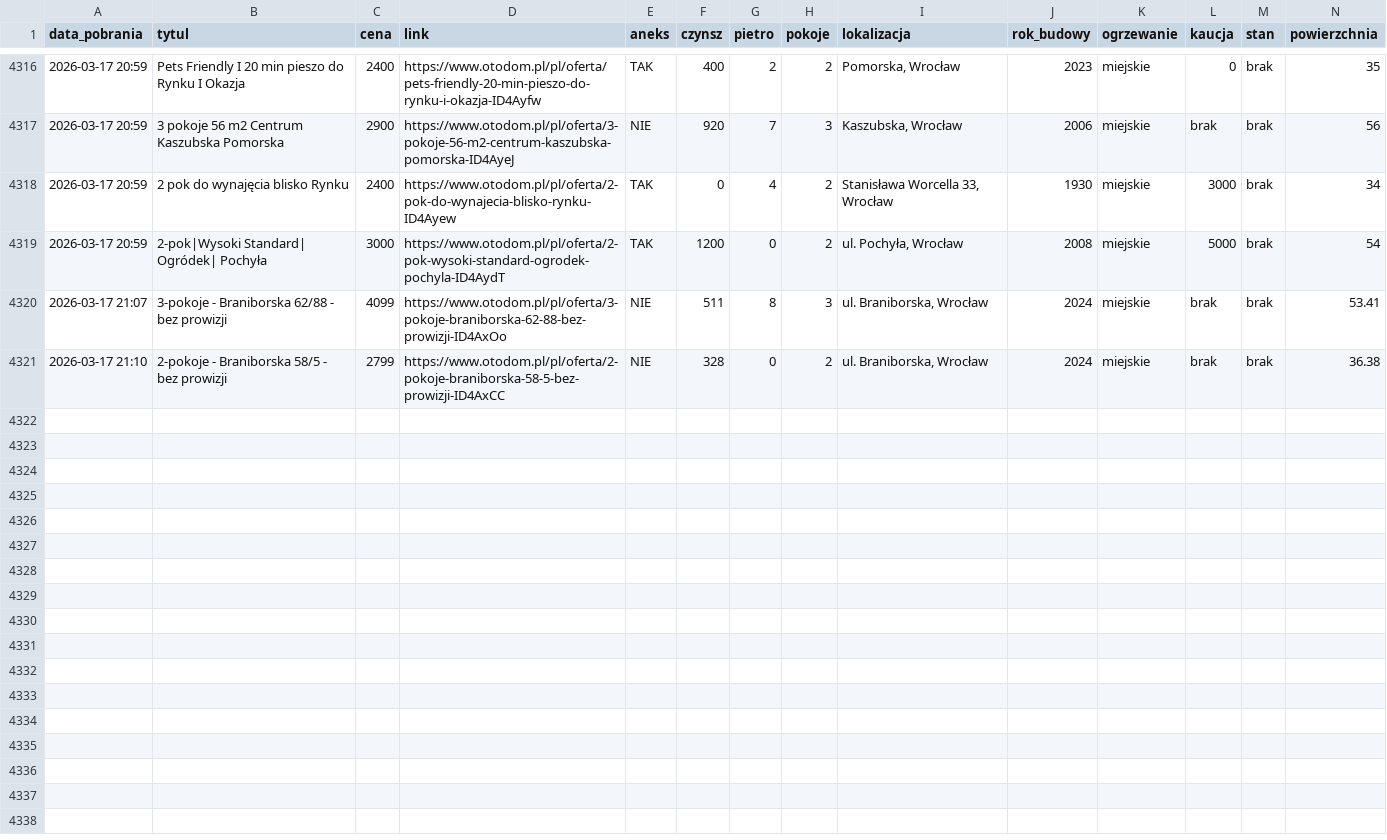
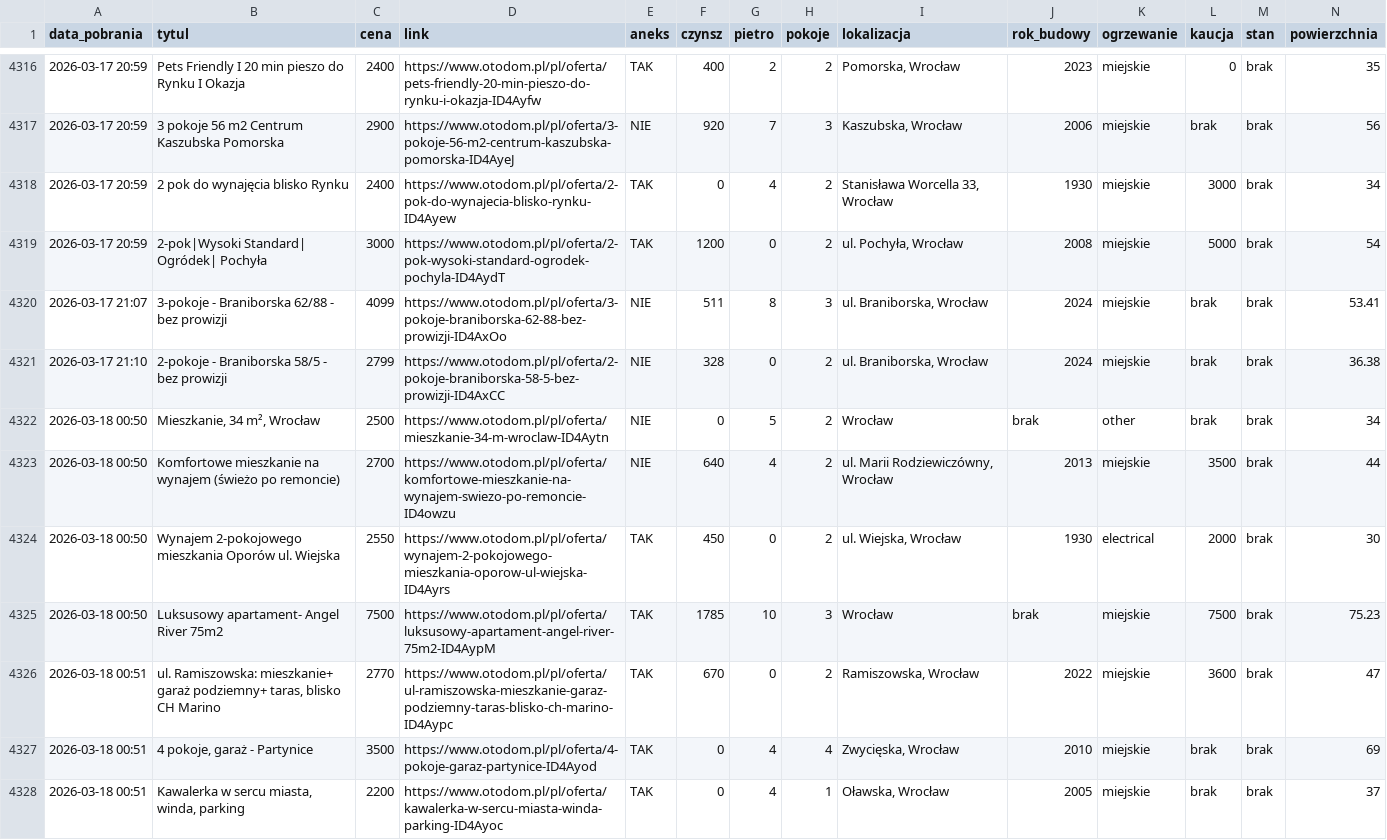
Before and after one commit to krybojda/scraping_wro, a CSV file: mieszkania_complete.csv, drawn as a sheet; only a part is shown, gaps mark what is left out; rows hold the shown columns only; the diff names each change by its address in the sheet, - before the commit and + after, or states it on an @@ line.

```diff
--- a/mieszkania_complete.csv
+++ b/mieszkania_complete.csv
+row 4322: 2026-03-18 00:50 | Mieszkanie, 34 m², Wrocław | 2500 | https://www.otodom.pl/pl/oferta/mieszkanie-34-m-wroclaw-ID4Aytn | NIE | 0 | 5 | 2 | Wrocław | brak | other | brak | brak | 34
+row 4323: 2026-03-18 00:50 | Komfortowe mieszkanie na wynajem (świeżo po remoncie) | 2700 | https://www.otodom.pl/pl/oferta/komfortowe-mieszkanie-na-wynajem-swiezo-po-remoncie-ID4owzu | NIE | 640 | 4 | 2 | ul. Marii Rodziewiczówny, Wrocław | 2013 | miejskie | 3500 | brak | 44
+row 4324: 2026-03-18 00:50 | Wynajem 2-pokojowego mieszkania Oporów ul. Wiejska | 2550 | https://www.otodom.pl/pl/oferta/wynajem-2-pokojowego-mieszkania-oporow-ul-wiejska-ID4Ayrs | TAK | 450 | 0 | 2 | ul. Wiejska, Wrocław | 1930 | electrical | 2000 | brak | 30
+row 4325: 2026-03-18 00:50 | Luksusowy apartament- Angel River 75m2 | 7500 | https://www.otodom.pl/pl/oferta/luksusowy-apartament-angel-river-75m2-ID4AypM | TAK | 1785 | 10 | 3 | Wrocław | brak | miejskie | 7500 | brak | 75.23
+row 4326: 2026-03-18 00:51 | ul. Ramiszowska: mieszkanie+ garaż podziemny+ taras, blisko CH Marino | 2770 | https://www.otodom.pl/pl/oferta/ul-ramiszowska-mieszkanie-garaz-podziemny-taras-blisko-ch-marino-ID4Aypc | TAK | 670 | 0 | 2 | Ramiszowska, Wrocław | 2022 | miejskie | 3600 | brak | 47
+row 4327: 2026-03-18 00:51 | 4 pokoje, garaż - Partynice | 3500 | https://www.otodom.pl/pl/oferta/4-pokoje-garaz-partynice-ID4Ayod | TAK | 0 | 4 | 4 | Zwycięska, Wrocław | 2010 | miejskie | brak | brak | 69
+row 4328: 2026-03-18 00:51 | Kawalerka w sercu miasta, winda, parking | 2200 | https://www.otodom.pl/pl/oferta/kawalerka-w-sercu-miasta-winda-parking-ID4Ayoc | TAK | 0 | 4 | 1 | Oławska, Wrocław | 2005 | miejskie | brak | brak | 37
```
Also changed, not shown: 1 other file.
